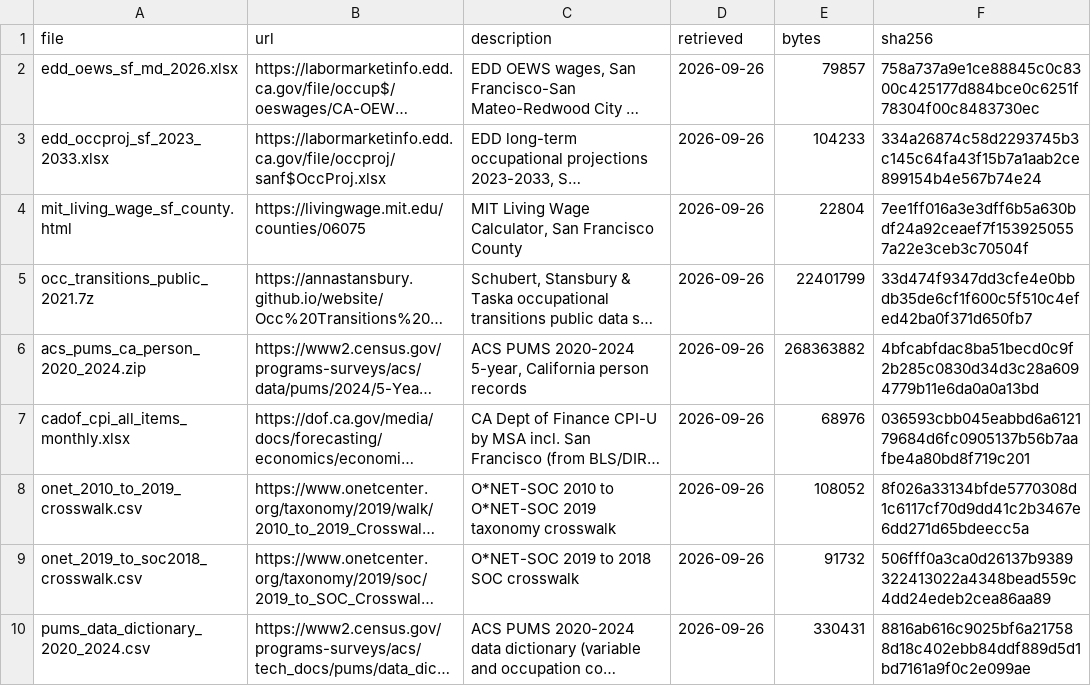
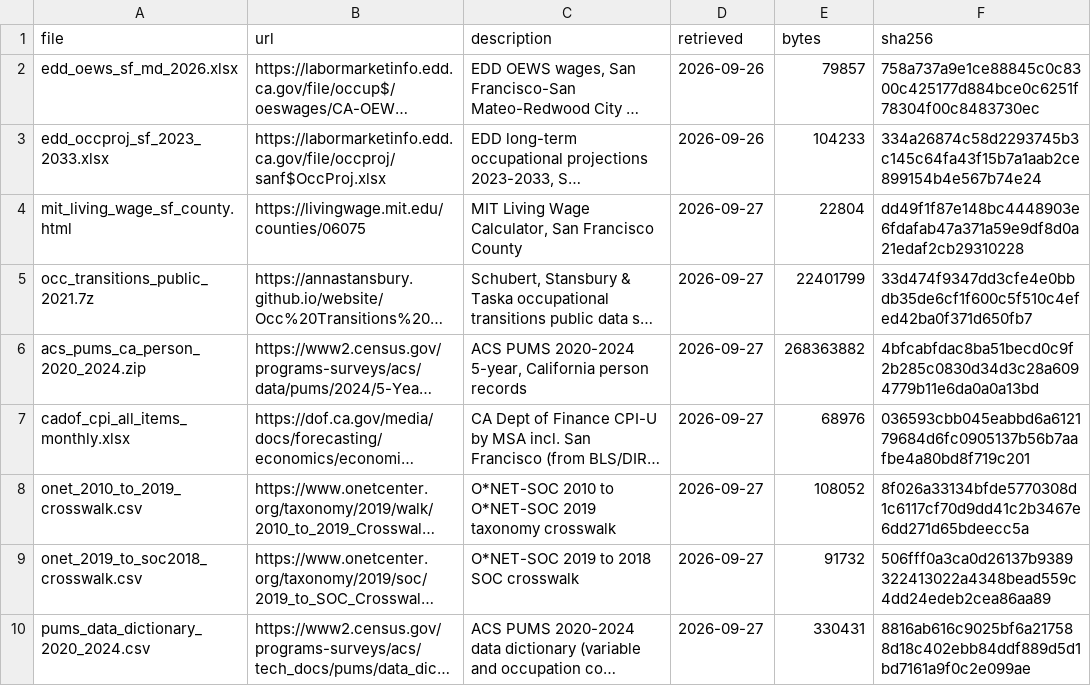
Before and after one commit to Avanthi1990/sf-healthcare-career-ladders, a CSV file: data/raw/MANIFEST.csv, drawn as a sheet; long unchanged cells end in …; the diff names each change by its address in the sheet, - before the commit and + after, or states it on an @@ line.

```diff
--- a/data/raw/MANIFEST.csv
+++ b/data/raw/MANIFEST.csv
-D4:D10 (retrieved): 2026-09-26
+D4:D10 (retrieved): 2026-09-27
-F4 (sha256): 7ee1ff016a3e3dff6b5a630bdf24a92ceaef7f1539250557a22e3ceb3c70504f
+F4 (sha256): dd49f1f87e148bc4448903e6fdafab47a371a59e9df8d0a21edaf2cb29310228
```
Also changed, not shown: 2 other files.
